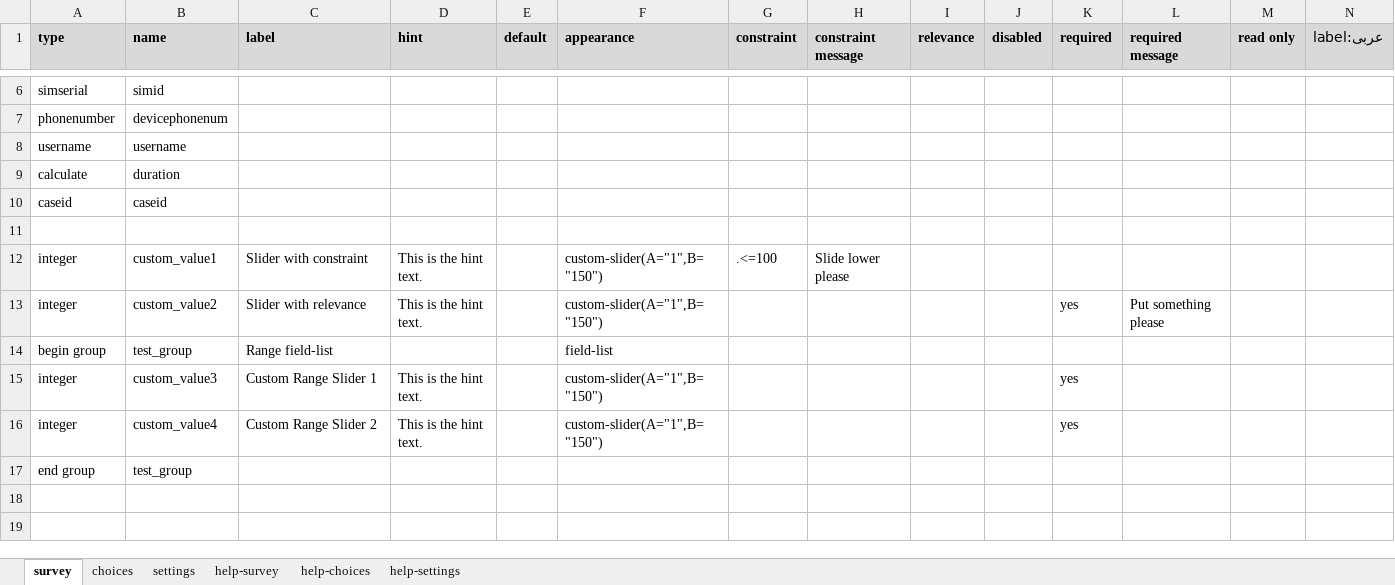
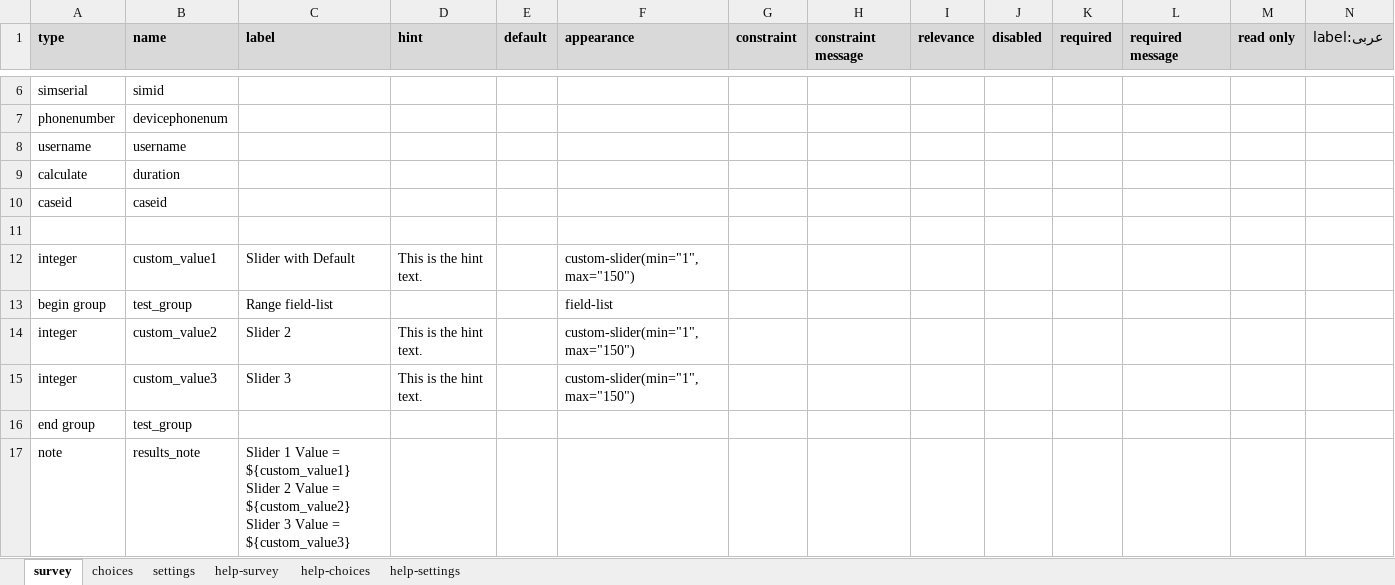
Before and after one commit to surveycto/slider, an Excel workbook: extras/sample_form/slider_sample.xlsx, sheet survey, drawn as a sheet; only a part is shown, gaps mark what is left out; values as stored, in another font and other column widths than the file's, no borders; conditional formats not drawn; removed rows and columns are numbered as before the commit, all else as after; rows hold the shown columns only; ↵ is a line break in a cell; the diff names each change by its address in the sheet, - before the commit and + after, or states it on an @@ line.

Commit message:
Updated readme and changed parameter names

```diff
--- a/extras/sample_form/slider_sample.xlsx (sheet survey)
+++ b/extras/sample_form/slider_sample.xlsx (sheet survey)
-C12 (label): Slider with constraint
+C12 (label): Slider with Default
-F12 (appearance): custom-slider(A="1",B="150")
+F12 (appearance): custom-slider(min="1",max="150")
-G12 (constraint): .<=100
+G12 (constraint): (empty)
-H12 (constraint message): Slide lower please
+H12 (constraint message): (empty)
-row 13: integer | custom_value2 | Slider with relevance | This is the hint text. |  | custom-slider(A="1",B="150") |  |  |  |  | yes | Put something please
-B14 (name): custom_value3
+B14 (name): custom_value2
-C14 (label): Custom Range Slider 1
+C14 (label): Slider 2
-F14:F15 (appearance): custom-slider(A="1",B="150")
+F14:F15 (appearance): custom-slider(min="1",max="150")
-K14:K15 (required): yes
+K14:K15 (required): (empty)
-B15 (name): custom_value4
+B15 (name): custom_value3
-C15 (label): Custom Range Slider 2
+C15 (label): Slider 3
+row 17: note | results_note | Slider 1 Value = ${custom_value1} ↵ Slider 2 Value = ${custom_value2} ↵ Slider 3 Value = ${custom_value3}
```
Also changed, not shown: sheet settings, 2 other files.
